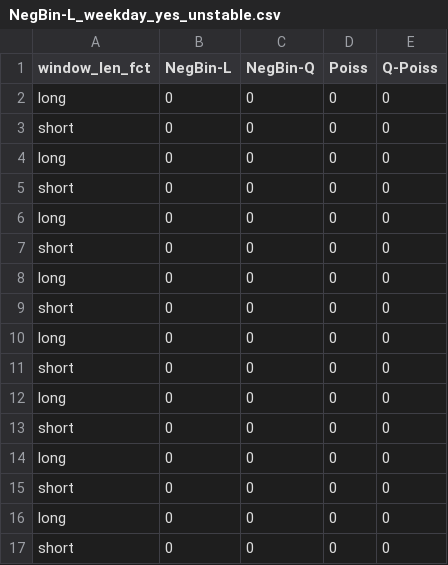
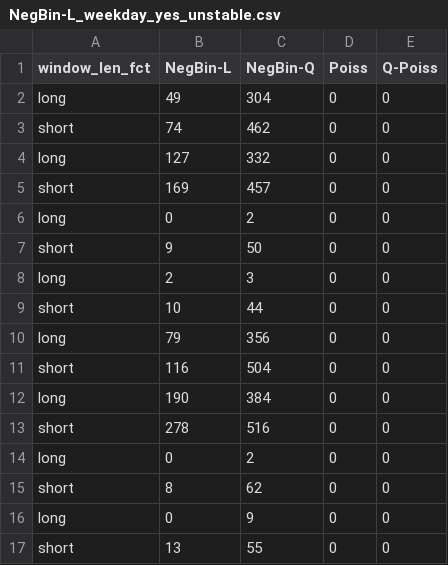
Before and after one commit to kit-health-statistics/epiestim_overdispesion, a CSV file: tables/NegBin-L_weekday_yes_unstable.csv, drawn as a sheet.

```diff
--- a/tables/NegBin-L_weekday_yes_unstable.csv
+++ b/tables/NegBin-L_weekday_yes_unstable.csv
@@ -1,17 +1,17 @@
 window_len_fct,NegBin-L,NegBin-Q,Poiss,Q-Poiss
-long,0,0,0,0
-short,0,0,0,0
-long,0,0,0,0
-short,0,0,0,0
-long,0,0,0,0
-short,0,0,0,0
-long,0,0,0,0
-short,0,0,0,0
-long,0,0,0,0
-short,0,0,0,0
-long,0,0,0,0
-short,0,0,0,0
-long,0,0,0,0
-short,0,0,0,0
-long,0,0,0,0
-short,0,0,0,0
+long,49,304,0,0
+short,74,462,0,0
+long,127,332,0,0
+short,169,457,0,0
+long,0,2,0,0
+short,9,50,0,0
+long,2,3,0,0
+short,10,44,0,0
+long,79,356,0,0
+short,116,504,0,0
+long,190,384,0,0
+short,278,516,0,0
+long,0,2,0,0
+short,8,62,0,0
+long,0,9,0,0
+short,13,55,0,0
```
Also changed, not shown: tables/NegBin-L_weekday_no_unstable.csv, tables/NegBin-Q_weekday_no_unstable.csv, 1 other file.
